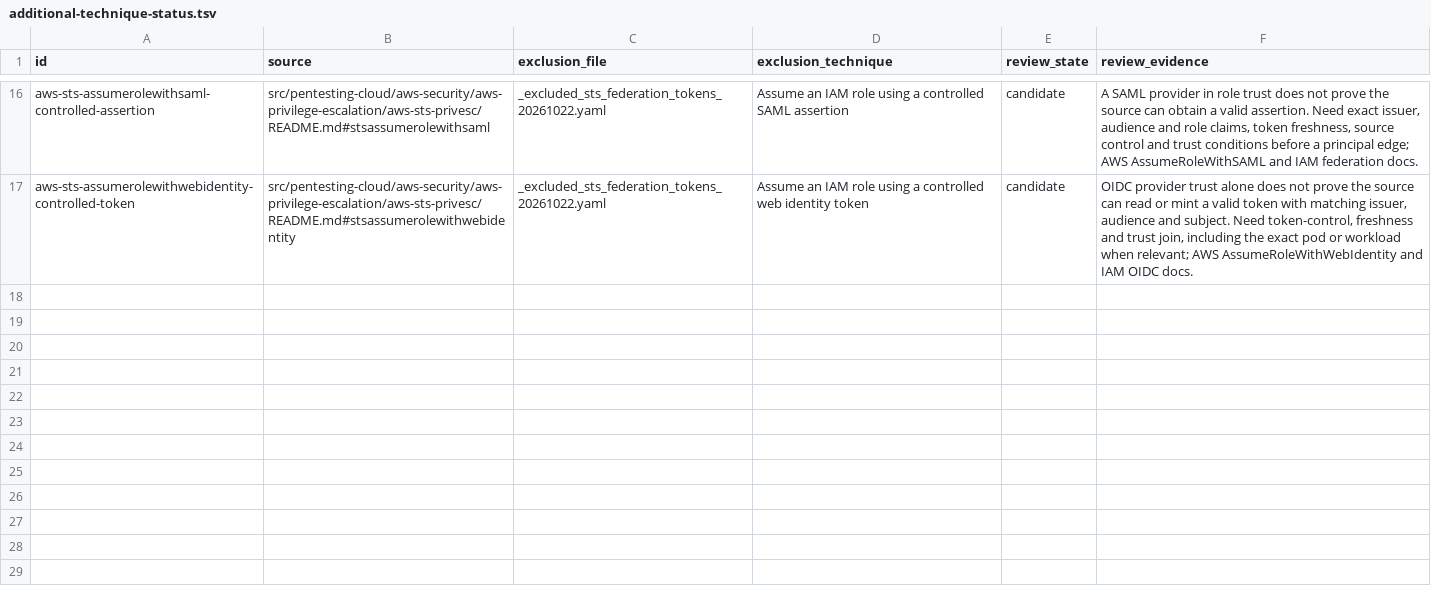
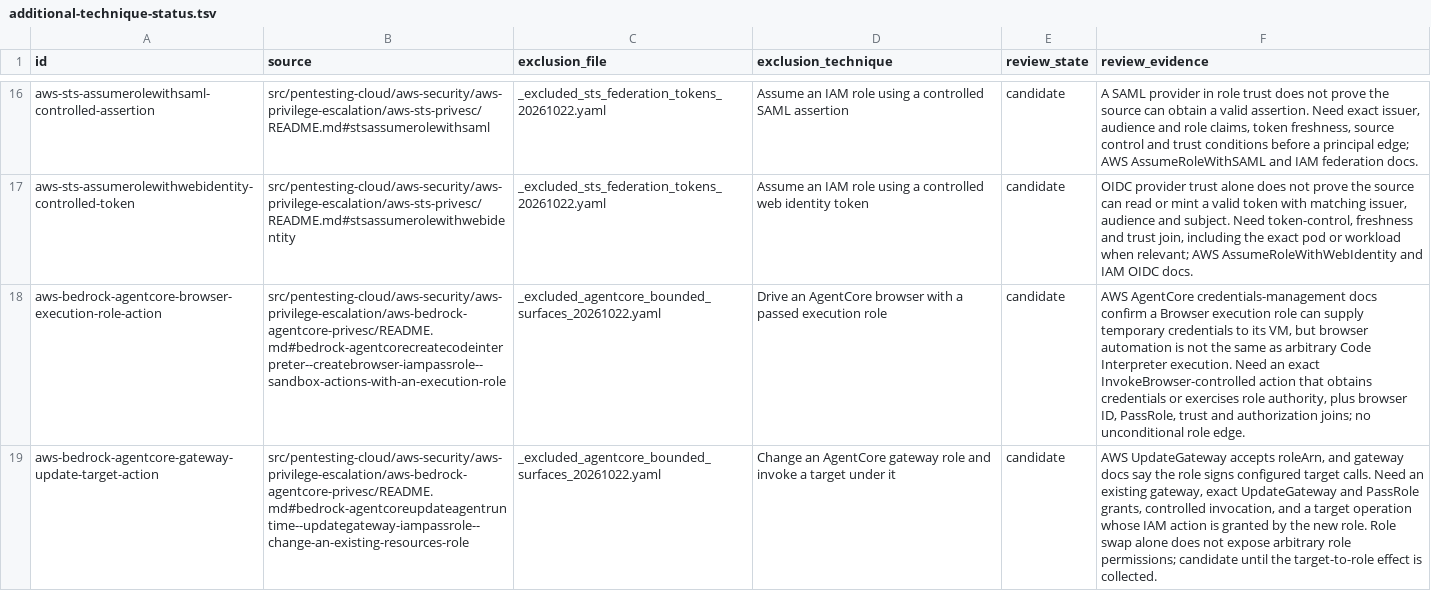
Before and after one commit to peass-ng/Blue-CloudPEASS, a TSV file: work_aws_privesc_review/additional-technique-status.tsv, drawn as a sheet; only a part is shown, gaps mark what is left out; the diff names each change by its address in the sheet, - before the commit and + after, or states it on an @@ line.

Commit message:
Track bounded AgentCore role surfaces and Identity Center review

```diff
--- a/work_aws_privesc_review/additional-technique-status.tsv
+++ b/work_aws_privesc_review/additional-technique-status.tsv
+row 18: aws-bedrock-agentcore-browser-execution-role-action | src/pentesting-cloud/aws-security/aws-privilege-escalation/aws-bedrock-agentcore-privesc/README.md#bedrock-agentcorecreatecodeinterpreter--createbrowser-iampassrole--sandbox-actions-with-an-execution-role | _excluded_agentcore_bounded_surfaces_20261022.yaml | Drive an AgentCore browser with a passed execution role | candidate | AWS AgentCore credentials-management docs confirm a Browser execution role can supply temporary credentials to its VM, but browser automation is not the same as arbitrary Code Interpreter execution. Need an exact InvokeBrowser-controlled action that obtains credentials or exercises role authority, plus browser ID, PassRole, trust and authorization joins; no unconditional role edge.
+row 19: aws-bedrock-agentcore-gateway-update-target-action | src/pentesting-cloud/aws-security/aws-privilege-escalation/aws-bedrock-agentcore-privesc/README.md#bedrock-agentcoreupdateagentruntime--updategateway-iampassrole--change-an-existing-resources-role | _excluded_agentcore_bounded_surfaces_20261022.yaml | Change an AgentCore gateway role and invoke a target under it | candidate | AWS UpdateGateway accepts roleArn, and gateway docs say the role signs configured target calls. Need an existing gateway, exact UpdateGateway and PassRole grants, controlled invocation, and a target operation whose IAM action is granted by the new role. Role swap alone does not expose arbitrary role permissions; candidate until the target-to-role effect is collected.
```
Also changed, not shown: work_aws_privesc_review/page-status.tsv, 7 other files.
